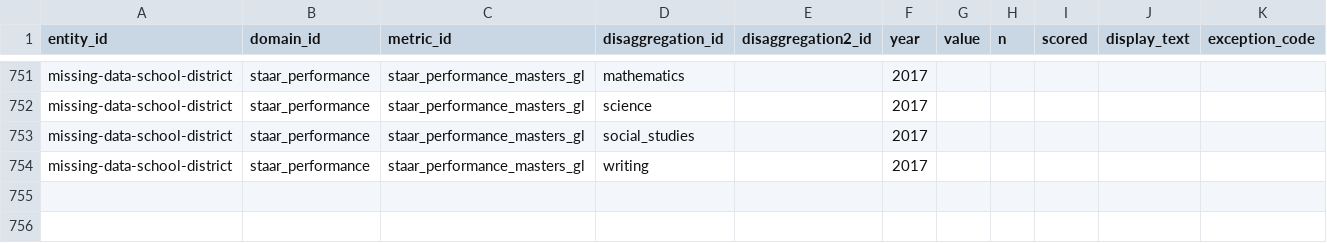
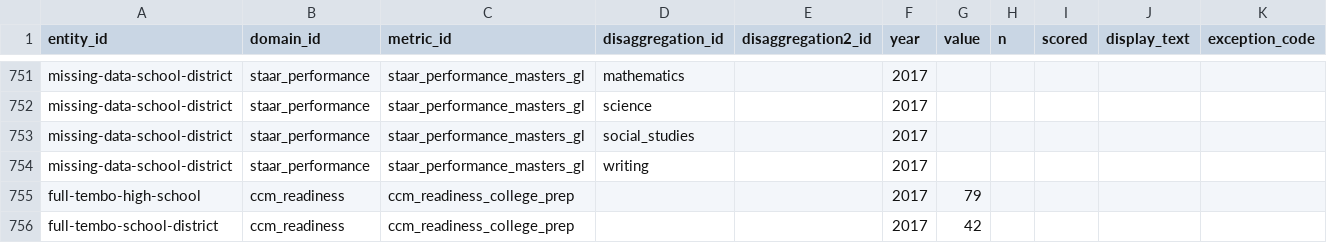
Before and after one commit to arwebb/arwebb-website.github.io, a CSV file: csv/datapoints.csv, drawn as a sheet; only a part is shown, gaps mark what is left out; rows hold the shown columns only; the diff names each change by its address in the sheet, - before the commit and + after, or states it on an @@ line.

Commit message:
Add datapoints and metric for college prep

```diff
--- a/csv/datapoints.csv
+++ b/csv/datapoints.csv
+row 755: full-tembo-high-school | ccm_readiness | ccm_readiness_college_prep |  |  | 2017 | 79
+row 756: full-tembo-school-district | ccm_readiness | ccm_readiness_college_prep |  |  | 2017 | 42
```
Also changed, not shown: 1 other file.
